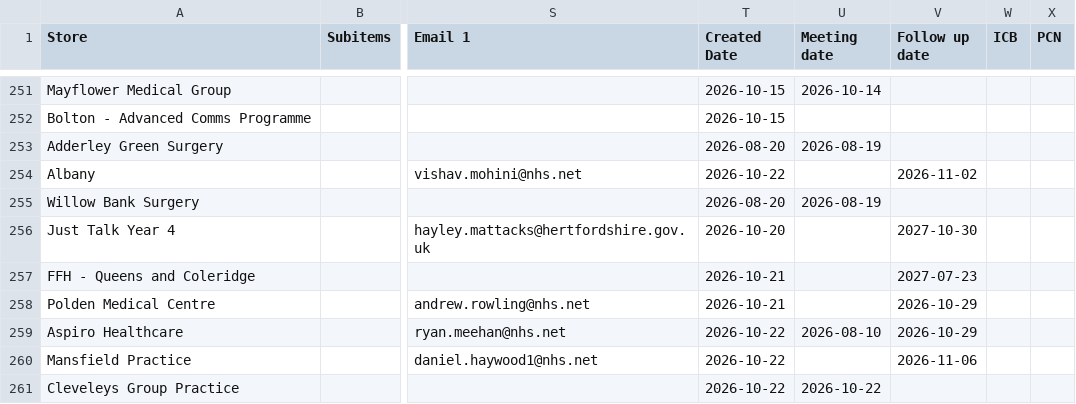
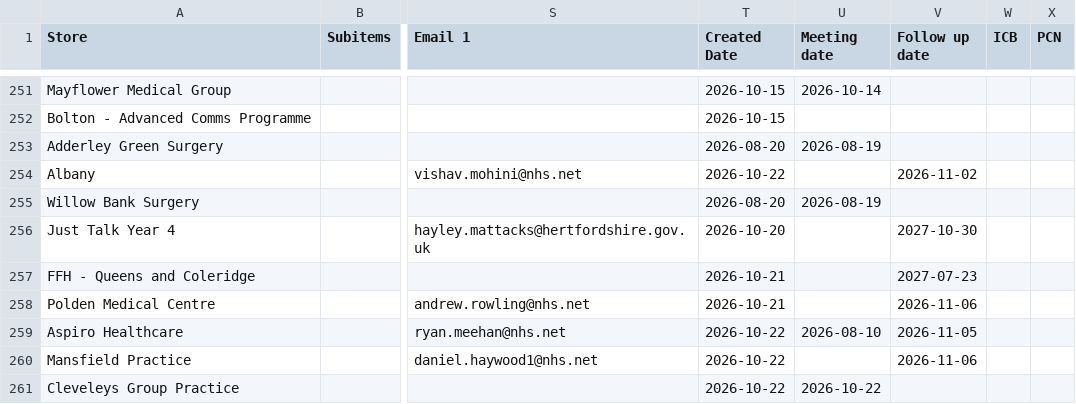
Before and after one commit to JCRedmoorHealth/vercel-mcp-python, a CSV file: Boards data/OpportunitiesBoard.csv, drawn as a sheet; only a part is shown, gaps mark what is left out; the diff covers the shown part only; the diff names each change by its address in the sheet, - before the commit and + after, or states it on an @@ line.

```diff
--- a/Boards data/OpportunitiesBoard.csv
+++ b/Boards data/OpportunitiesBoard.csv
-V258 (Follow up date): 2026-10-29
+V258 (Follow up date): 2026-11-06
-V259 (Follow up date): 2026-10-29
+V259 (Follow up date): 2026-11-05
```
Also changed, not shown: 3 added rows, 1 removed row, 1 moved row and 14 edited cells elsewhere in this file, Boards data/InvoicesAndCollections.csv, Boards data/SMMSMasterList.csv, 1 other file.
